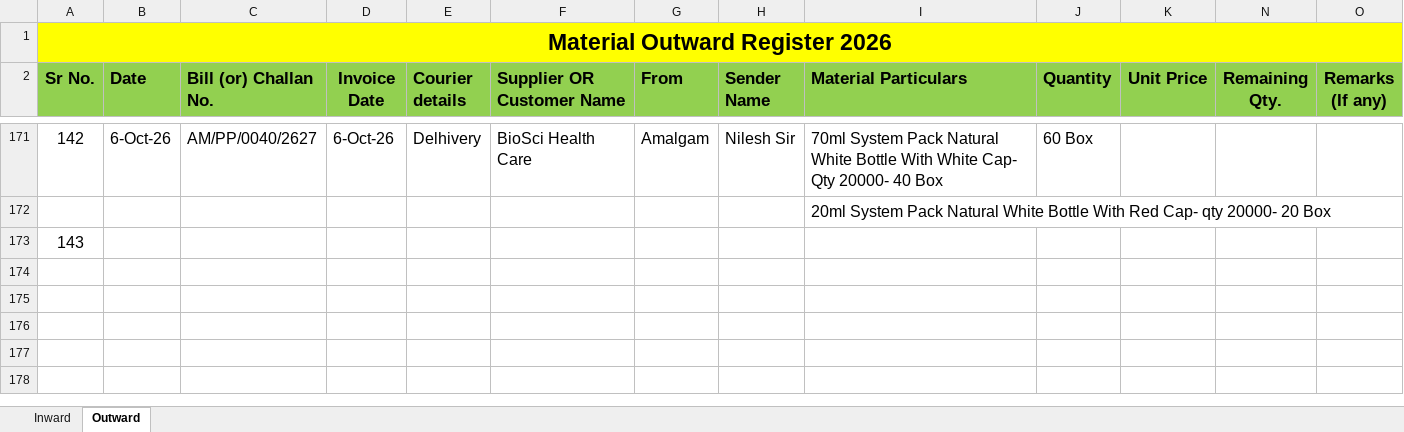
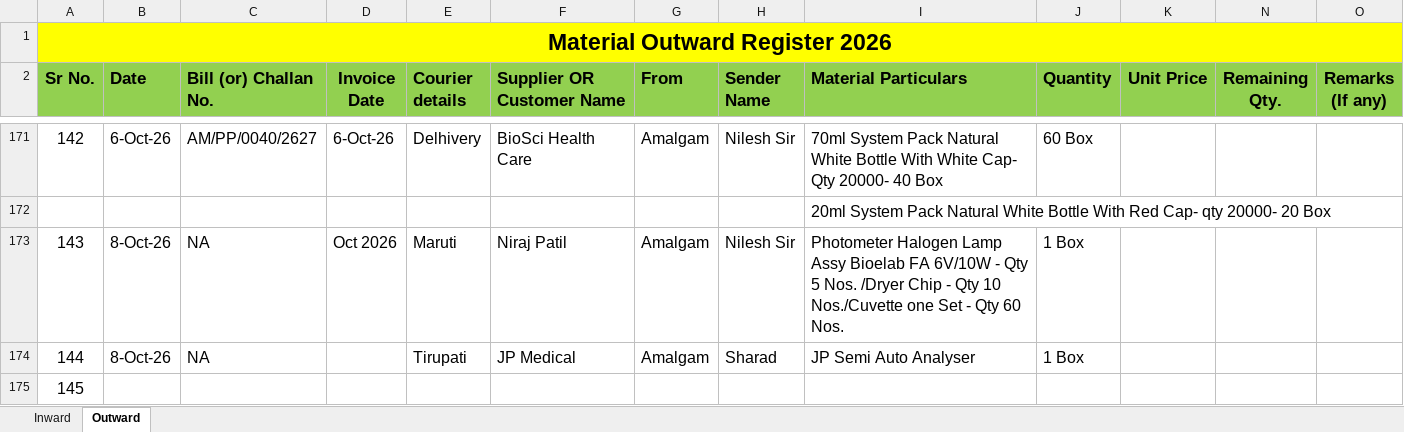
Before and after one commit to Rohidas1974/BioAmalDocument, an Excel workbook: Material Inward_Outward Register 2026.xlsx, sheet Outward, drawn as a sheet; only a part is shown, gaps mark what is left out; values as stored, in another font and other column widths than the file's, no borders; addresses are those after the commit; the diff names each change by its address in the sheet, - before the commit and + after, or states it on an @@ line.

Commit message:
Auto-commit: 09-10-2026 11:12:17.61

```diff
--- a/Material Inward_Outward Register 2026.xlsx (sheet Outward)
+++ b/Material Inward_Outward Register 2026.xlsx (sheet Outward)
+row 173: 143 | 8-Oct-26 | NA | Oct 2026 | Maruti | Niraj Patil | Amalgam | Nilesh Sir | Photometer Halogen Lamp Assy Bioelab FA 6V/10W - Qty 5 Nos. /Dryer Chip - Qty 10 Nos./Cuvette one Set - Qty 60 Nos. | 1 Box
+row 174: 144 | 8-Oct-26 | NA |  | Tirupati | JP Medical | Amalgam | Sharad | JP Semi Auto Analyser | 1 Box
@@ column A (Sr No.) renumbered from row 175 down @@
```
